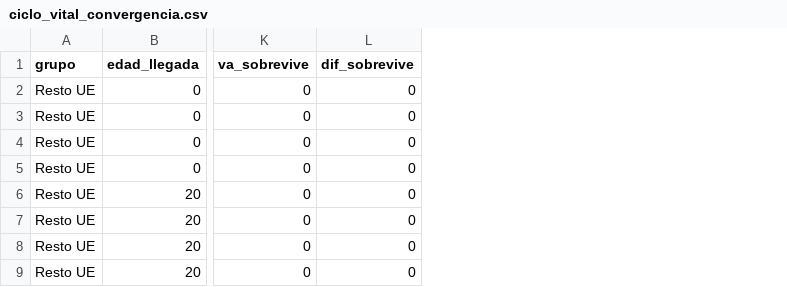
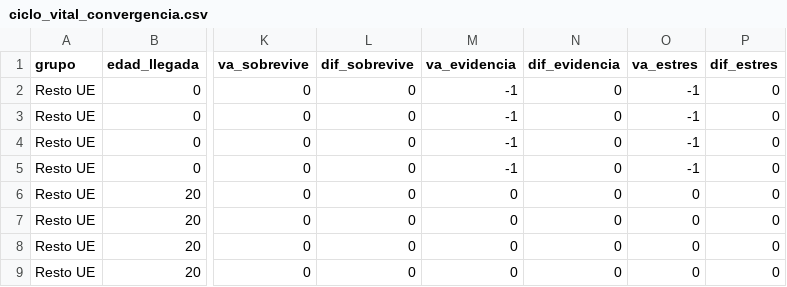
Before and after one commit to Phraselium/Contribution, a CSV file: output/f4/ciclo_vital_convergencia.csv, drawn as a sheet; only a part is shown, gaps mark what is left out; the diff names each change by its address in the sheet, - before the commit and + after, or states it on an @@ line.

```diff
--- a/output/f4/ciclo_vital_convergencia.csv
+++ b/output/f4/ciclo_vital_convergencia.csv
+column M (va_evidencia), rows 2-9: -1 | -1 | -1 | -1 | 0 | 0 | 0 | 0
+column N (dif_evidencia), rows 2-9: all 0
+column O (va_estres), rows 2-9: -1 | -1 | -1 | -1 | 0 | 0 | 0 | 0
+column P (dif_estres), rows 2-9: all 0
```
Also changed, not shown: output/cifras/f3_alcance.csv, output/cifras/f4_pensiones.csv, 19 other files.
